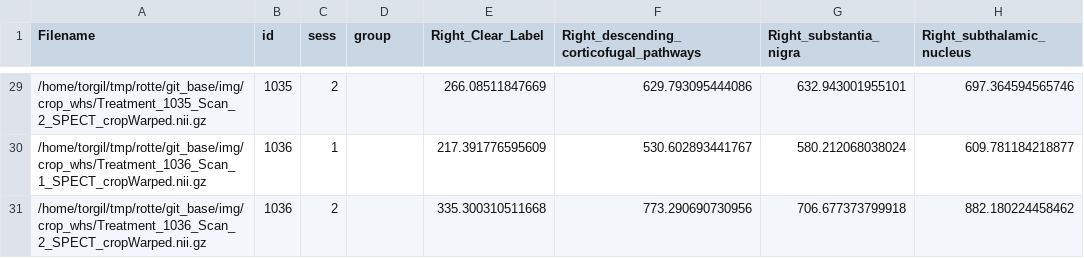
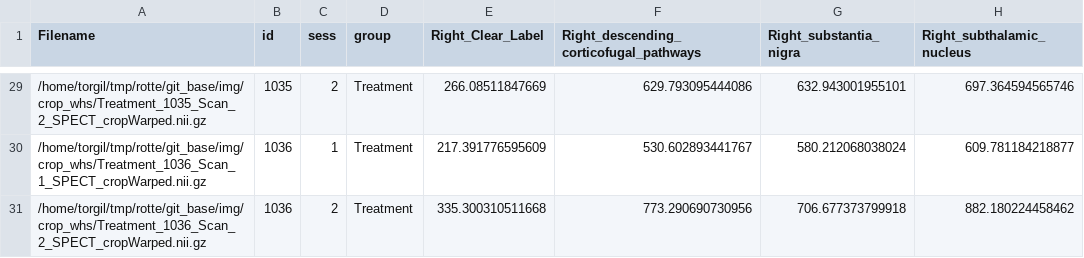
Before and after one commit to torgil01/ratbrain, a CSV file: scripts/table_WHS.csv, drawn as a sheet; only a part is shown, gaps mark what is left out; the diff covers the shown part only; the diff names each change by its address in the sheet, - before the commit and + after, or states it on an @@ line.

```diff
--- a/scripts/table_WHS.csv
+++ b/scripts/table_WHS.csv
-D29:D31 (group): (empty)
+D29:D31 (group): Treatment
```
Also changed, not shown: 27 edited cells elsewhere in this file.
